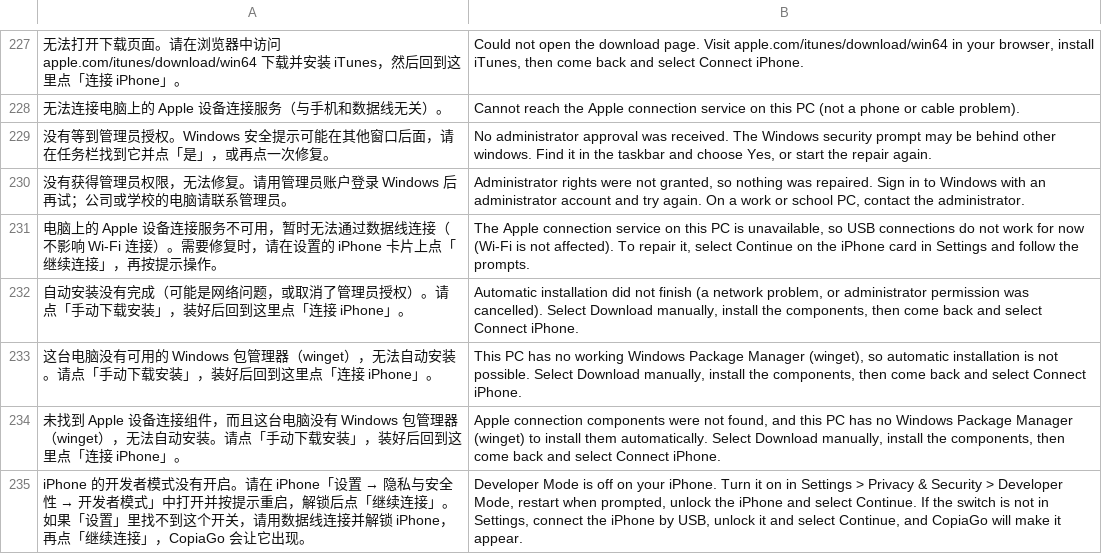
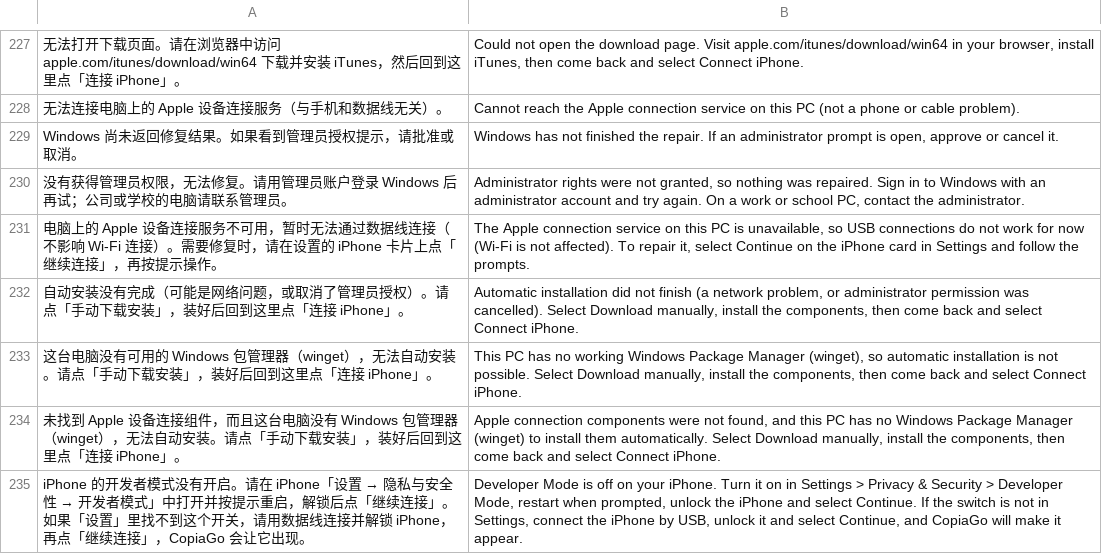
Before and after one commit to xgod1862/CopiaGo, a TSV file: copiago-rs/crates/copiago-core/i18n/en.tsv, drawn as a sheet; only a part is shown, gaps mark what is left out; removed rows and columns are numbered as before the commit, all else as after; the diff names each change by its address in the sheet, - before the commit and + after, or states it on an @@ line.

```diff
--- a/copiago-rs/crates/copiago-core/i18n/en.tsv
+++ b/copiago-rs/crates/copiago-core/i18n/en.tsv
-row 229: 没有等到管理员授权。Windows 安全提示可能在其他窗口后面，请在任务栏找到它并点「是」，或再点一次修复。 | No administrator approval was received. The Windows security prompt may be behind other windows. Find it in the taskbar and choose Yes, or start the repair again.
+row 229: Windows 尚未返回修复结果。如果看到管理员授权提示，请批准或取消。 | Windows has not finished the repair. If an administrator prompt is open, approve or cancel it.
```
Also changed, not shown: 15 other files.
